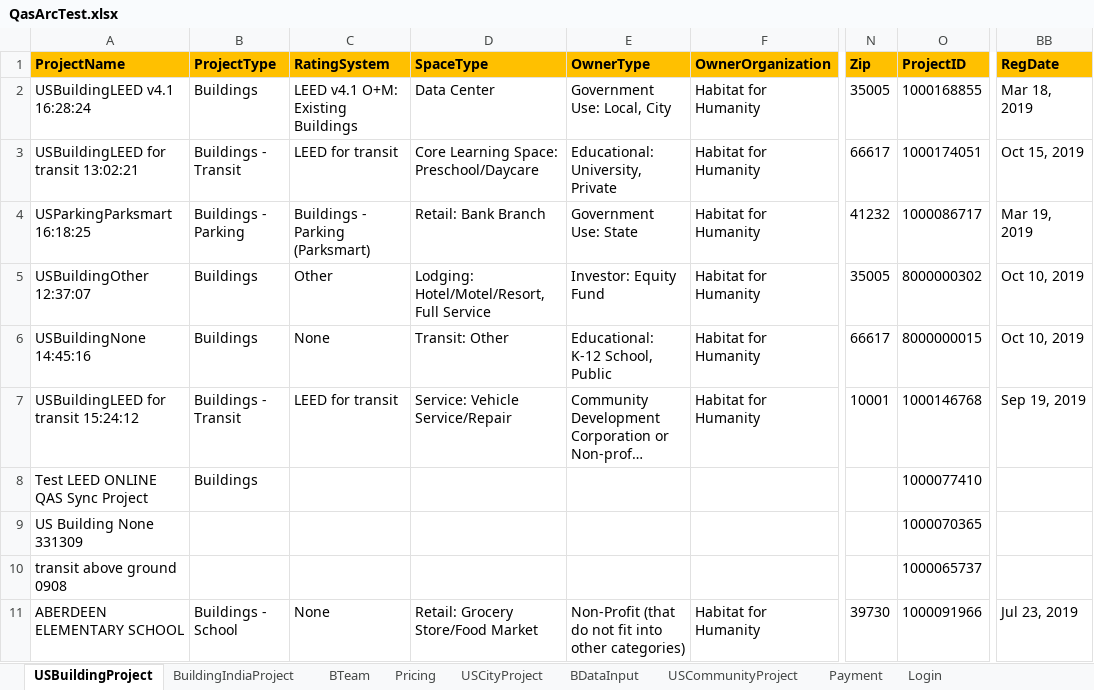
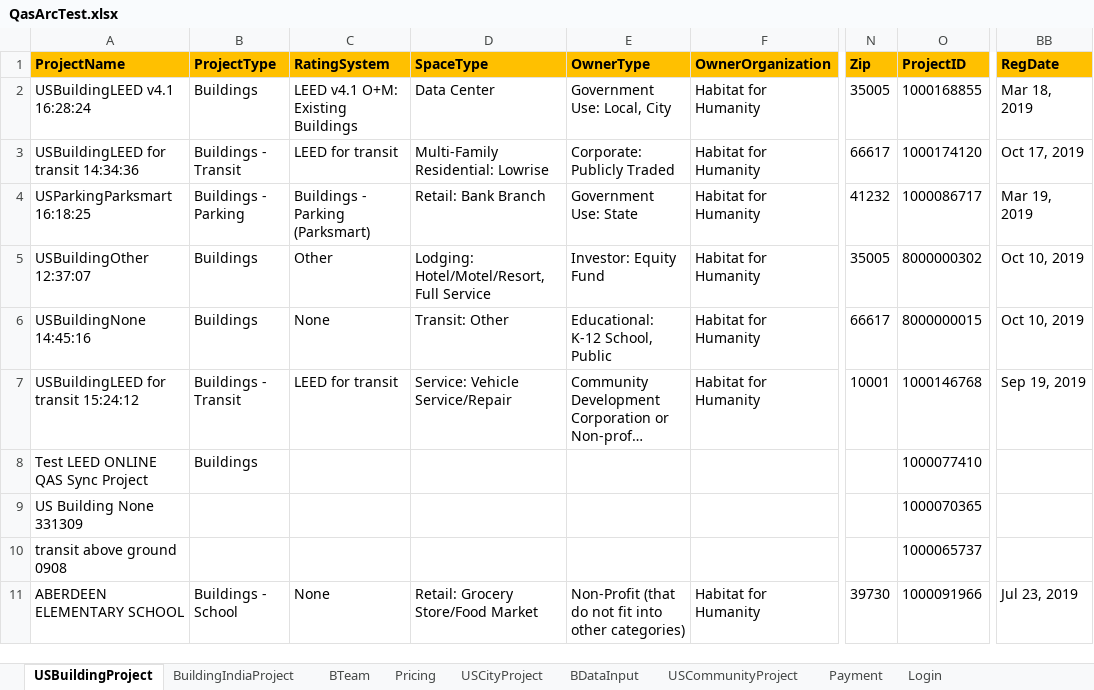
Before and after one commit to saurav1501/AutomationArc, an Excel workbook: AutomationArc/ARCDataTemplete/QasArcTest.xlsx, sheet USBuildingProject, drawn as a sheet; only a part is shown, gaps mark what is left out; long unchanged cells end in …; values as stored, in another font and other column widths than the file's, no borders; the diff names each change by its address in the sheet, - before the commit and + after, or states it on an @@ line.

Commit message:
Transit Locators

```diff
--- a/AutomationArc/ARCDataTemplete/QasArcTest.xlsx (sheet USBuildingProject)
+++ b/AutomationArc/ARCDataTemplete/QasArcTest.xlsx (sheet USBuildingProject)
-A3 (ProjectName): USBuildingLEED for transit 13:02:21
+A3 (ProjectName): USBuildingLEED for transit 14:34:36
-D3 (SpaceType): Core Learning Space: Preschool/Daycare
+D3 (SpaceType): Multi-Family Residential: Lowrise
-E3 (OwnerType): Educational: University, Private
+E3 (OwnerType): Corporate: Publicly Traded
-O3 (ProjectID): 1000174051
+O3 (ProjectID): 1000174120
-BB3 (RegDate): Oct 15, 2019
+BB3 (RegDate): Oct 17, 2019
```
Also changed, not shown: sheet BDataInput, 24 other files.
